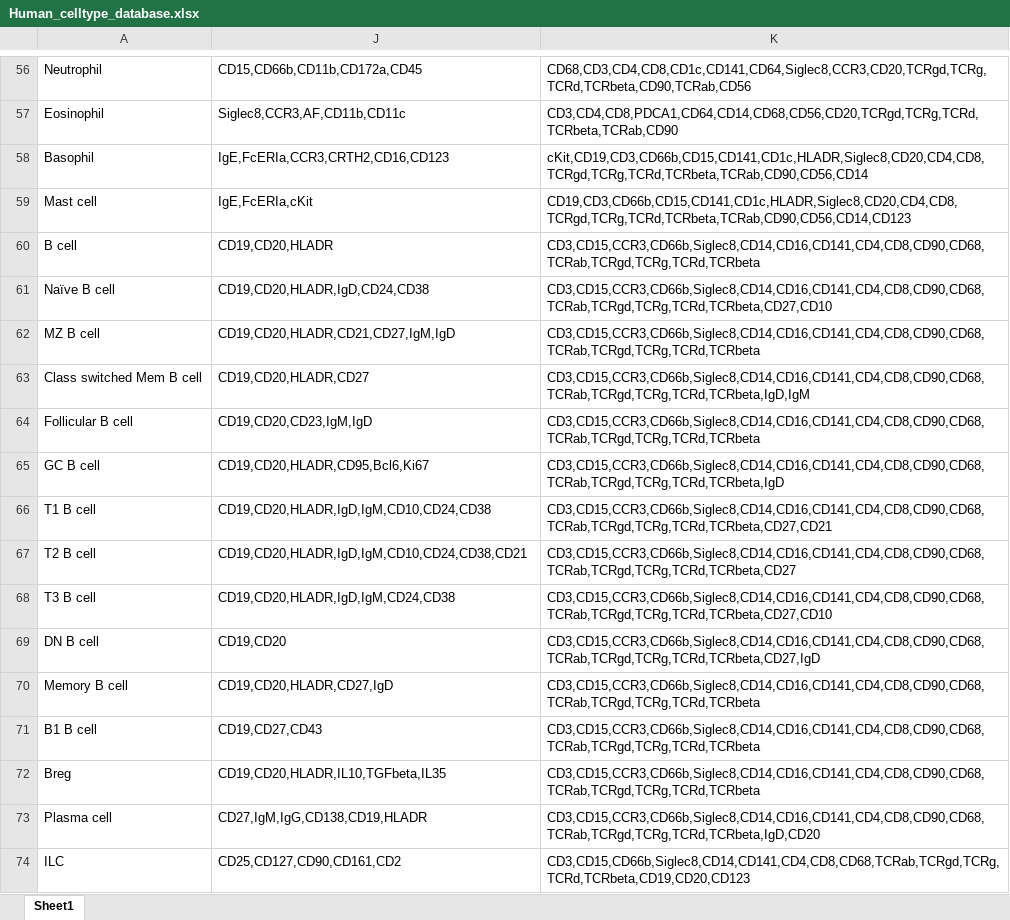
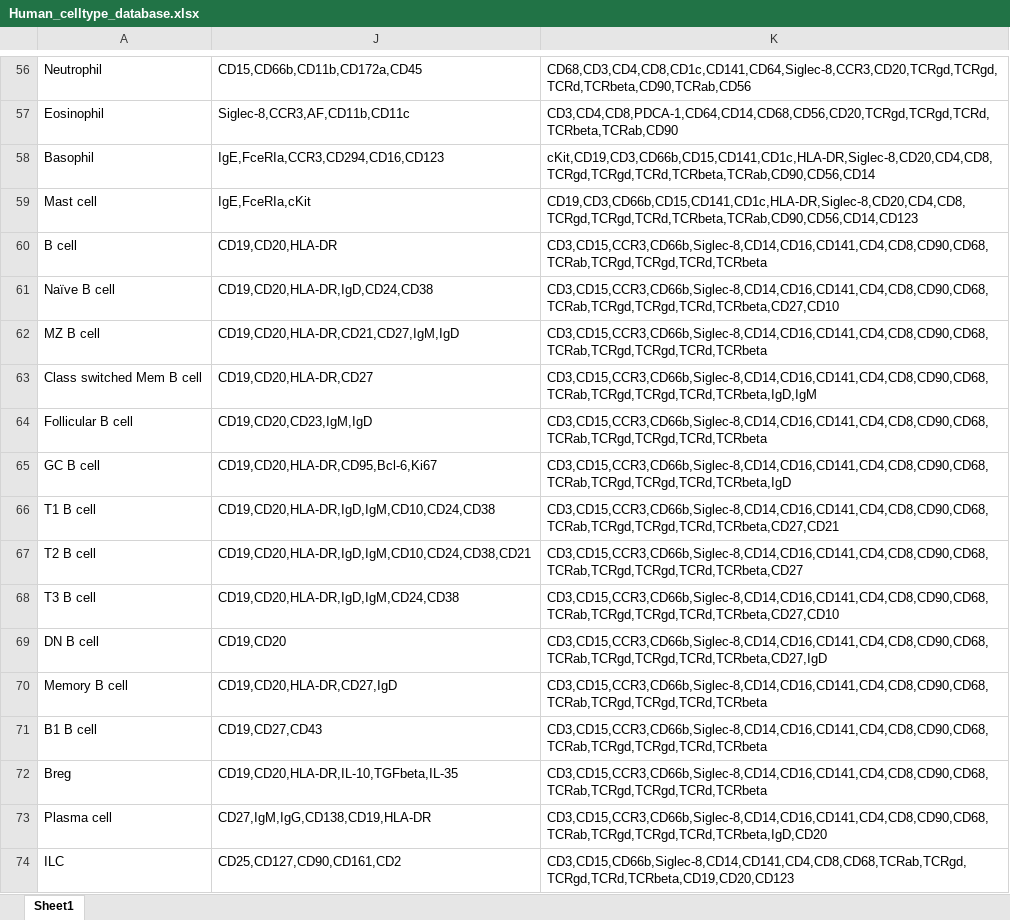
Before and after one commit to DrCytometer/Simplified-flowcytoscript, an Excel workbook: 00_source_files/Human_celltype_database.xlsx, sheet Sheet1, drawn as a sheet; only a part is shown, gaps mark what is left out; values as stored, in another font and other column widths than the file's, no borders; the diff covers the shown part only; the diff names each change by its address in the sheet, - before the commit and + after, or states it on an @@ line.

```diff
--- a/00_source_files/Human_celltype_database.xlsx (sheet Sheet1)
+++ b/00_source_files/Human_celltype_database.xlsx (sheet Sheet1)
-K56: CD68,CD3,CD4,CD8,CD1c,CD141,CD64,Siglec8,CCR3,CD20,TCRgd,TCRg,TCRd,TCRbeta,CD90,TCRab,CD56
+K56: CD68,CD3,CD4,CD8,CD1c,CD141,CD64,Siglec-8,CCR3,CD20,TCRgd,TCRgd,TCRd,TCRbeta,CD90,TCRab,CD56
-J57: Siglec8,CCR3,AF,CD11b,CD11c
+J57: Siglec-8,CCR3,AF,CD11b,CD11c
-K57: CD3,CD4,CD8,PDCA1,CD64,CD14,CD68,CD56,CD20,TCRgd,TCRg,TCRd,TCRbeta,TCRab,CD90
+K57: CD3,CD4,CD8,PDCA-1,CD64,CD14,CD68,CD56,CD20,TCRgd,TCRgd,TCRd,TCRbeta,TCRab,CD90
-J58: IgE,FcERIa,CCR3,CRTH2,CD16,CD123
+J58: IgE,FceRIa,CCR3,CD294,CD16,CD123
-K58: cKit,CD19,CD3,CD66b,CD15,CD141,CD1c,HLADR,Siglec8,CD20,CD4,CD8,TCRgd,TCRg,TCRd,TCRbeta,TCRab,CD90,CD56,CD14
+K58: cKit,CD19,CD3,CD66b,CD15,CD141,CD1c,HLA-DR,Siglec-8,CD20,CD4,CD8,TCRgd,TCRgd,TCRd,TCRbeta,TCRab,CD90,CD56,CD14
-J59: IgE,FcERIa,cKit
+J59: IgE,FceRIa,cKit
-K59: CD19,CD3,CD66b,CD15,CD141,CD1c,HLADR,Siglec8,CD20,CD4,CD8,TCRgd,TCRg,TCRd,TCRbeta,TCRab,CD90,CD56,CD14,CD123
+K59: CD19,CD3,CD66b,CD15,CD141,CD1c,HLA-DR,Siglec-8,CD20,CD4,CD8,TCRgd,TCRgd,TCRd,TCRbeta,TCRab,CD90,CD56,CD14,CD123
-J60: CD19,CD20,HLADR
+J60: CD19,CD20,HLA-DR
-K60: CD3,CD15,CCR3,CD66b,Siglec8,CD14,CD16,CD141,CD4,CD8,CD90,CD68,TCRab,TCRgd,TCRg,TCRd,TCRbeta
+K60: CD3,CD15,CCR3,CD66b,Siglec-8,CD14,CD16,CD141,CD4,CD8,CD90,CD68,TCRab,TCRgd,TCRgd,TCRd,TCRbeta
-J61: CD19,CD20,HLADR,IgD,CD24,CD38
+J61: CD19,CD20,HLA-DR,IgD,CD24,CD38
-K61: CD3,CD15,CCR3,CD66b,Siglec8,CD14,CD16,CD141,CD4,CD8,CD90,CD68,TCRab,TCRgd,TCRg,TCRd,TCRbeta,CD27,CD10
+K61: CD3,CD15,CCR3,CD66b,Siglec-8,CD14,CD16,CD141,CD4,CD8,CD90,CD68,TCRab,TCRgd,TCRgd,TCRd,TCRbeta,CD27,CD10
-J62: CD19,CD20,HLADR,CD21,CD27,IgM,IgD
+J62: CD19,CD20,HLA-DR,CD21,CD27,IgM,IgD
-K62: CD3,CD15,CCR3,CD66b,Siglec8,CD14,CD16,CD141,CD4,CD8,CD90,CD68,TCRab,TCRgd,TCRg,TCRd,TCRbeta
+K62: CD3,CD15,CCR3,CD66b,Siglec-8,CD14,CD16,CD141,CD4,CD8,CD90,CD68,TCRab,TCRgd,TCRgd,TCRd,TCRbeta
-J63: CD19,CD20,HLADR,CD27
+J63: CD19,CD20,HLA-DR,CD27
-K63: CD3,CD15,CCR3,CD66b,Siglec8,CD14,CD16,CD141,CD4,CD8,CD90,CD68,TCRab,TCRgd,TCRg,TCRd,TCRbeta,IgD,IgM
+K63: CD3,CD15,CCR3,CD66b,Siglec-8,CD14,CD16,CD141,CD4,CD8,CD90,CD68,TCRab,TCRgd,TCRgd,TCRd,TCRbeta,IgD,IgM
-K64: CD3,CD15,CCR3,CD66b,Siglec8,CD14,CD16,CD141,CD4,CD8,CD90,CD68,TCRab,TCRgd,TCRg,TCRd,TCRbeta
+K64: CD3,CD15,CCR3,CD66b,Siglec-8,CD14,CD16,CD141,CD4,CD8,CD90,CD68,TCRab,TCRgd,TCRgd,TCRd,TCRbeta
-J65: CD19,CD20,HLADR,CD95,Bcl6,Ki67
+J65: CD19,CD20,HLA-DR,CD95,Bcl-6,Ki67
-K65: CD3,CD15,CCR3,CD66b,Siglec8,CD14,CD16,CD141,CD4,CD8,CD90,CD68,TCRab,TCRgd,TCRg,TCRd,TCRbeta,IgD
+K65: CD3,CD15,CCR3,CD66b,Siglec-8,CD14,CD16,CD141,CD4,CD8,CD90,CD68,TCRab,TCRgd,TCRgd,TCRd,TCRbeta,IgD
-J66: CD19,CD20,HLADR,IgD,IgM,CD10,CD24,CD38
+J66: CD19,CD20,HLA-DR,IgD,IgM,CD10,CD24,CD38
-K66: CD3,CD15,CCR3,CD66b,Siglec8,CD14,CD16,CD141,CD4,CD8,CD90,CD68,TCRab,TCRgd,TCRg,TCRd,TCRbeta,CD27,CD21
+K66: CD3,CD15,CCR3,CD66b,Siglec-8,CD14,CD16,CD141,CD4,CD8,CD90,CD68,TCRab,TCRgd,TCRgd,TCRd,TCRbeta,CD27,CD21
-J67: CD19,CD20,HLADR,IgD,IgM,CD10,CD24,CD38,CD21
+J67: CD19,CD20,HLA-DR,IgD,IgM,CD10,CD24,CD38,CD21
-K67: CD3,CD15,CCR3,CD66b,Siglec8,CD14,CD16,CD141,CD4,CD8,CD90,CD68,TCRab,TCRgd,TCRg,TCRd,TCRbeta,CD27
+K67: CD3,CD15,CCR3,CD66b,Siglec-8,CD14,CD16,CD141,CD4,CD8,CD90,CD68,TCRab,TCRgd,TCRgd,TCRd,TCRbeta,CD27
-J68: CD19,CD20,HLADR,IgD,IgM,CD24,CD38
+J68: CD19,CD20,HLA-DR,IgD,IgM,CD24,CD38
-K68: CD3,CD15,CCR3,CD66b,Siglec8,CD14,CD16,CD141,CD4,CD8,CD90,CD68,TCRab,TCRgd,TCRg,TCRd,TCRbeta,CD27,CD10
+K68: CD3,CD15,CCR3,CD66b,Siglec-8,CD14,CD16,CD141,CD4,CD8,CD90,CD68,TCRab,TCRgd,TCRgd,TCRd,TCRbeta,CD27,CD10
-K69: CD3,CD15,CCR3,CD66b,Siglec8,CD14,CD16,CD141,CD4,CD8,CD90,CD68,TCRab,TCRgd,TCRg,TCRd,TCRbeta,CD27,IgD
+K69: CD3,CD15,CCR3,CD66b,Siglec-8,CD14,CD16,CD141,CD4,CD8,CD90,CD68,TCRab,TCRgd,TCRgd,TCRd,TCRbeta,CD27,IgD
-J70: CD19,CD20,HLADR,CD27,IgD
+J70: CD19,CD20,HLA-DR,CD27,IgD
-K70:K72: CD3,CD15,CCR3,CD66b,Siglec8,CD14,CD16,CD141,CD4,CD8,CD90,CD68,TCRab,TCRgd,TCRg,TCRd,TCRbeta
+K70:K72: CD3,CD15,CCR3,CD66b,Siglec-8,CD14,CD16,CD141,CD4,CD8,CD90,CD68,TCRab,TCRgd,TCRgd,TCRd,TCRbeta
-J72: CD19,CD20,HLADR,IL10,TGFbeta,IL35
+J72: CD19,CD20,HLA-DR,IL-10,TGFbeta,IL-35
-J73: CD27,IgM,IgG,CD138,CD19,HLADR
+J73: CD27,IgM,IgG,CD138,CD19,HLA-DR
-K73: CD3,CD15,CCR3,CD66b,Siglec8,CD14,CD16,CD141,CD4,CD8,CD90,CD68,TCRab,TCRgd,TCRg,TCRd,TCRbeta,IgD,CD20
+K73: CD3,CD15,CCR3,CD66b,Siglec-8,CD14,CD16,CD141,CD4,CD8,CD90,CD68,TCRab,TCRgd,TCRgd,TCRd,TCRbeta,IgD,CD20
-K74: CD3,CD15,CD66b,Siglec8,CD14,CD141,CD4,CD8,CD68,TCRab,TCRgd,TCRg,TCRd,TCRbeta,CD19,CD20,CD123
+K74: CD3,CD15,CD66b,Siglec-8,CD14,CD141,CD4,CD8,CD68,TCRab,TCRgd,TCRgd,TCRd,TCRbeta,CD19,CD20,CD123
```
Also changed, not shown: 87 edited cells elsewhere in this sheet, 00_source_files/Mouse_celltype_database.xlsx, 31 other files.
